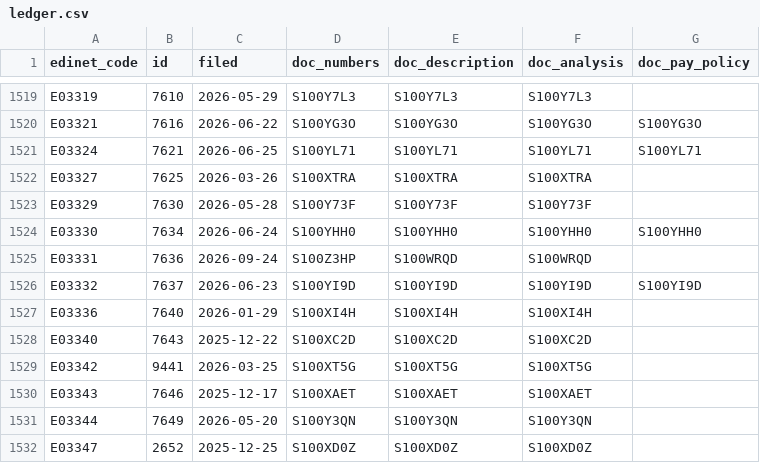
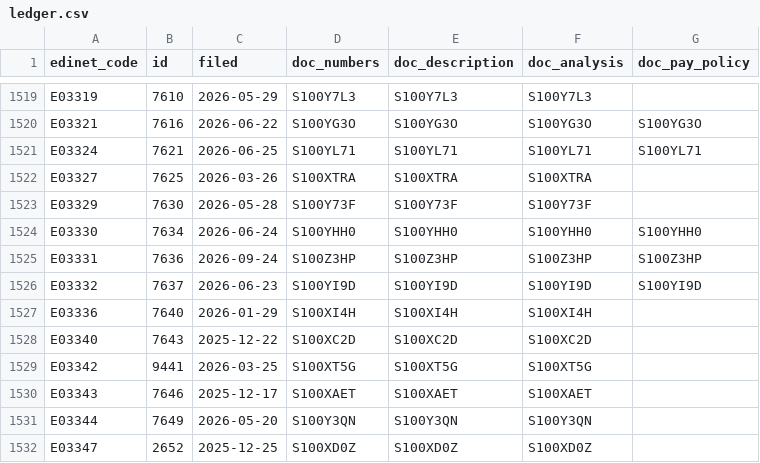
Before and after one commit to varmil/nenshu, a CSV file: pipeline/data/ledger.csv, drawn as a sheet; only a part is shown, gaps mark what is left out.

```diff
--- a/pipeline/data/ledger.csv
+++ b/pipeline/data/ledger.csv
@@ -1524,3 +1524,3 @@ E03329,7630,2026-05-28,S100Y73F,S100Y73F,S100Y73F,
 E03330,7634,2026-06-24,S100YHH0,S100YHH0,S100YHH0,S100YHH0
-E03331,7636,2026-09-24,S100Z3HP,S100WRQD,S100WRQD,
+E03331,7636,2026-09-24,S100Z3HP,S100Z3HP,S100Z3HP,S100Z3HP
 E03332,7637,2026-06-23,S100YI9D,S100YI9D,S100YI9D,S100YI9D
```
Also changed, not shown: 3 other files.
